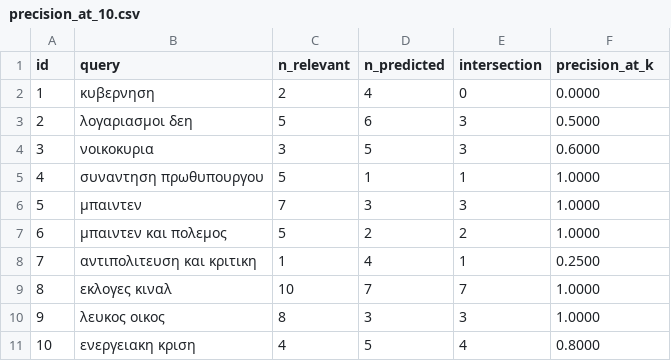
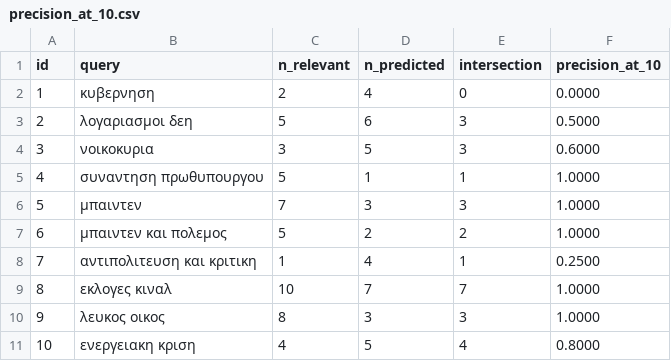
Before and after one commit to androidDev18026/ATD, a CSV file: experiments/precision_at_10.csv, drawn as a sheet.

```diff
--- a/experiments/precision_at_10.csv
+++ b/experiments/precision_at_10.csv
@@ -1,2 +1,2 @@
-id,query,n_relevant,n_predicted,intersection,precision_at_k
+id,query,n_relevant,n_predicted,intersection,precision_at_10
 1,κυβερνηση,2,4,0,0.0000
```
Also changed, not shown: experiments/precision_at_5.csv, 2 other files.
